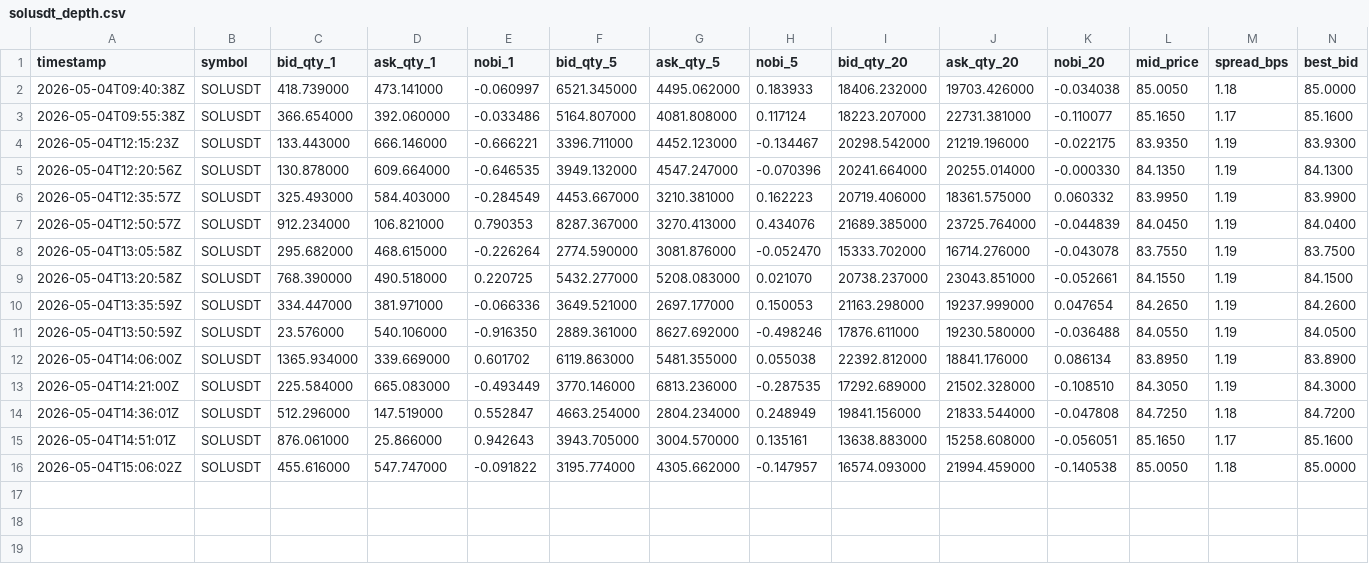
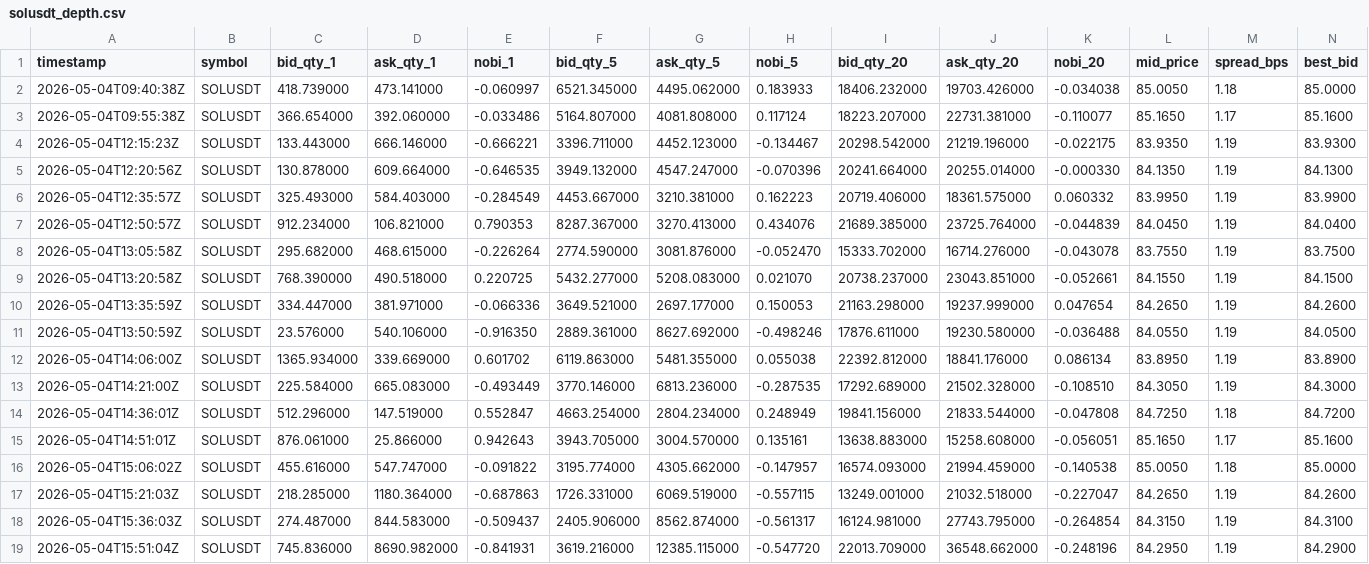
Before and after one commit to noahbclarkson/krypto, a CSV file: data/cache/lob_nobi/solusdt_depth.csv, drawn as a sheet; only a part is shown; rows hold the shown columns only; the diff names each change by its address in the sheet, - before the commit and + after, or states it on an @@ line.

```diff
--- a/data/cache/lob_nobi/solusdt_depth.csv
+++ b/data/cache/lob_nobi/solusdt_depth.csv
+row 17: 2026-05-04T15:21:03Z | SOLUSDT | 218.285000 | 1180.364000 | -0.687863 | 1726.331000 | 6069.519000 | -0.557115 | 13249.001000 | 21032.518000 | -0.227047 | 84.2650 | 1.19 | 84.2600
+row 18: 2026-05-04T15:36:03Z | SOLUSDT | 274.487000 | 844.583000 | -0.509437 | 2405.906000 | 8562.874000 | -0.561317 | 16124.981000 | 27743.795000 | -0.264854 | 84.3150 | 1.19 | 84.3100
+row 19: 2026-05-04T15:51:04Z | SOLUSDT | 745.836000 | 8690.982000 | -0.841931 | 3619.216000 | 12385.115000 | -0.547720 | 22013.709000 | 36548.662000 | -0.248196 | 84.2950 | 1.19 | 84.2900
```
Also changed, not shown: data/cache/lob_nobi/btcusdt_depth.csv, data/cache/lob_nobi/ethusdt_depth.csv, 18 other files.
